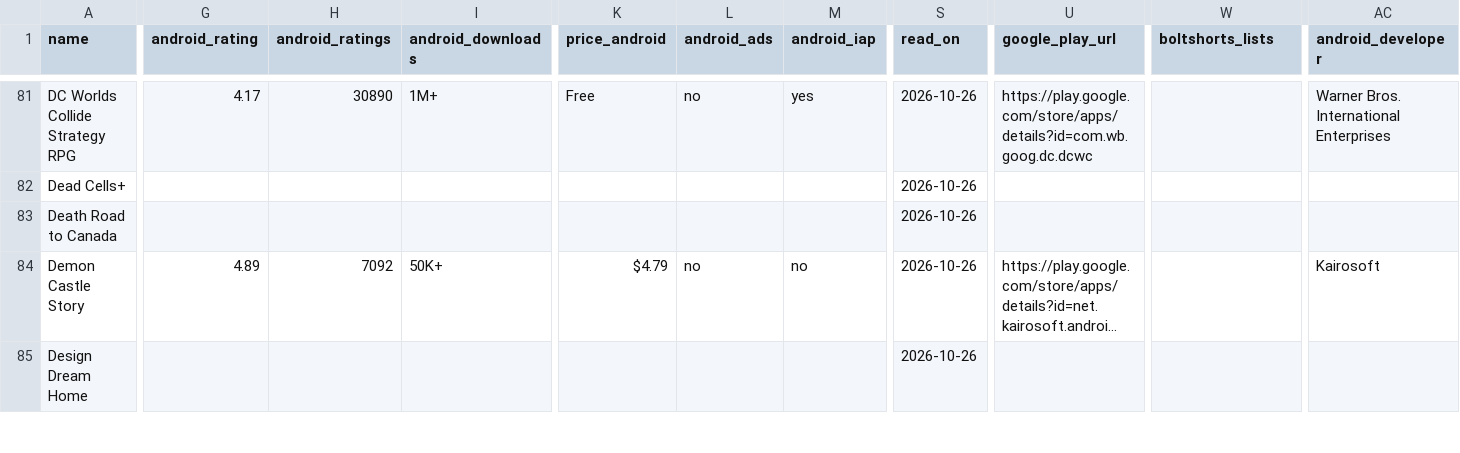
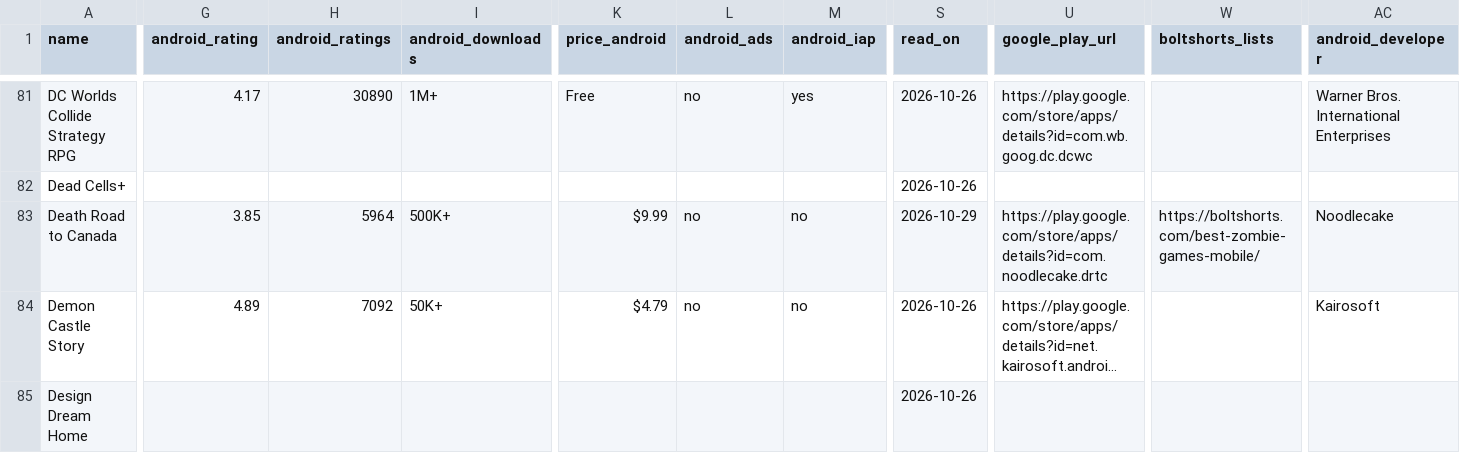
Before and after one commit to phescobbar/mobile-games-data, a CSV file: genres/role-playing-games.csv, drawn as a sheet; only a part is shown, gaps mark what is left out; long unchanged cells end in …; the diff covers the shown part only; the diff names each change by its address in the sheet, - before the commit and + after, or states it on an @@ line.

```diff
--- a/genres/role-playing-games.csv
+++ b/genres/role-playing-games.csv
-G83 (android_rating): (empty)
+G83 (android_rating): 3.85
-H83 (android_ratings): (empty)
+H83 (android_ratings): 5964
-I83 (android_downloads): (empty)
+I83 (android_downloads): 500K+
-K83 (price_android): (empty)
+K83 (price_android): $9.99
-L83 (android_ads): (empty)
+L83 (android_ads): no
-M83 (android_iap): (empty)
+M83 (android_iap): no
-S83 (read_on): 2026-10-26
+S83 (read_on): 2026-10-29
-U83 (google_play_url): (empty)
+U83 (google_play_url): https://play.google.com/store/apps/details?id=com.noodlecake.drtc
-W83 (boltshorts_lists): (empty)
+W83 (boltshorts_lists): https://boltshorts.com/best-zombie-games-mobile/
-AC83 (android_developer): (empty)
+AC83 (android_developer): Noodlecake
```
Also changed, not shown: 1 added row and 7 edited cells elsewhere in this file, charts/app-store-game-charts-2026-10-24.csv, genres/action-games.csv, 20 other files.
